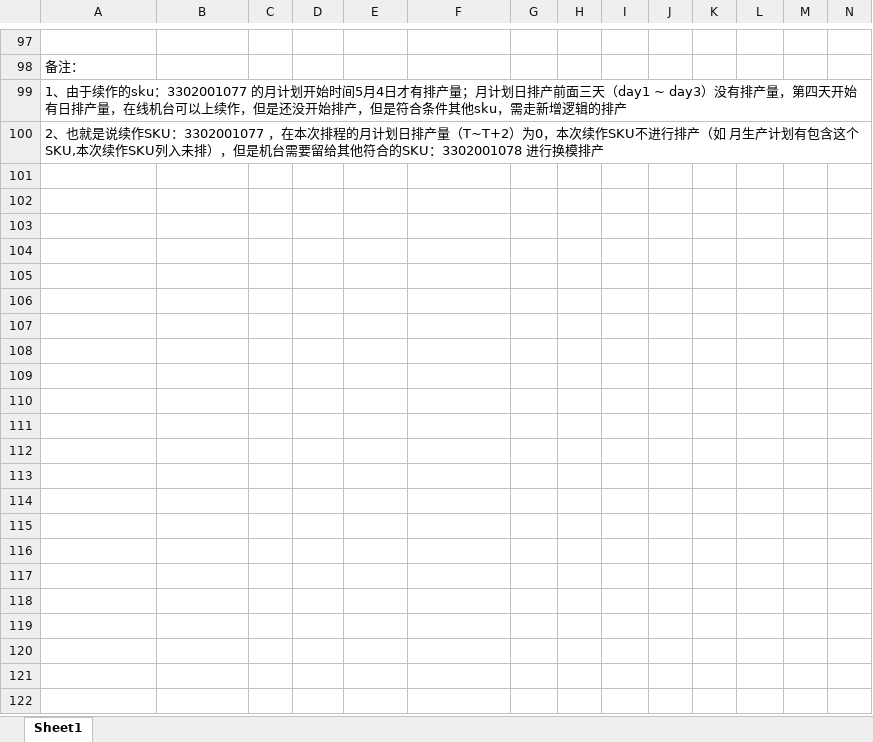
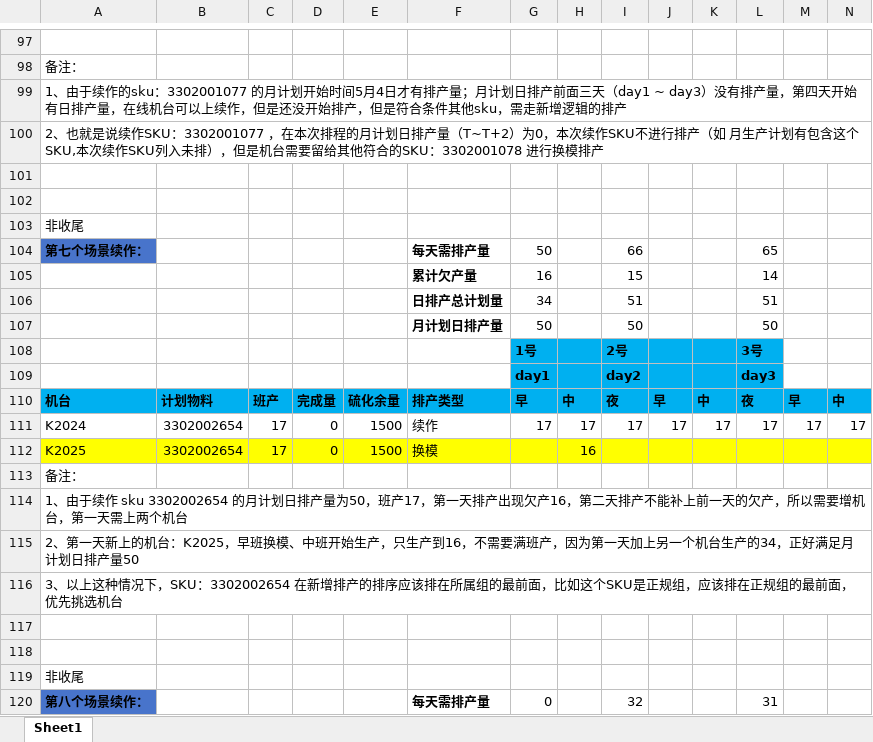
Before and after one commit to Jason0835/aps-lh-jy, an Excel workbook: docs/续作排产场景.xlsx, sheet Sheet1, drawn as a sheet; only a part is shown, gaps mark what is left out; values as stored, in another font and other column widths than the file's, no borders; the diff covers the shown part only; the diff names each change by its address in the sheet, - before the commit and + after, or states it on an @@ line.

```diff
--- a/docs/续作排产场景.xlsx (sheet Sheet1)
+++ b/docs/续作排产场景.xlsx (sheet Sheet1)
+row 101: (empty)
+row 102: (empty)
+row 103: 非收尾
+row 104: 第七个场景续作： |  |  |  |  | 每天需排产量 | 50 |  | 66 |  |  | 65
+row 105:  |  |  |  |  | 累计欠产量 | 16 |  | 15 |  |  | 14
+row 106:  |  |  |  |  | 日排产总计划量 | 34 |  | 51 |  |  | 51
+row 107:  |  |  |  |  | 月计划日排产量 | 50 |  | 50 |  |  | 50
+row 108:  |  |  |  |  |  | 1号 |  | 2号 |  |  | 3号
+row 109:  |  |  |  |  |  | day1 |  | day2 |  |  | day3
+row 110: 机台 | 计划物料 | 班产 | 完成量 | 硫化余量 | 排产类型 | 早 | 中 | 夜 | 早 | 中 | 夜 | 早 | 中
+row 111: K2024 | 3302002654 | 17 | 0 | 1500 | 续作 | 17 | 17 | 17 | 17 | 17 | 17 | 17 | 17
+row 112: K2025 | 3302002654 | 17 | 0 | 1500 | 换模 |  | 16
+row 113: 备注：
+row 114: 1、由于续作 sku 3302002654 的月计划日排产量为50，班产17，第一天排产出现欠产16，第二天排产不能补上前一天的欠产，所以需要增机台，第一天需上两个机台
+row 115: 2、第一天新上的机台：K2025，早班换模、中班开始生产，只生产到16，不需要满班产，因为第一天加上另一个机台生产的34，正好满足月计划日排产量50
+row 116: 3、以上这种情况下，SKU：3302002654 在新增排产的排序应该排在所属组的最前面，比如这个SKU是正规组，应该排在正规组的最前面，优先挑选机台
+row 117: (empty)
+row 118: (empty)
+row 119: 非收尾
+row 120: 第八个场景续作： |  |  |  |  | 每天需排产量 | 0 |  | 32 |  |  | 31
```
Also changed, not shown: 11 added rows elsewhere in this sheet, 8 other files.
